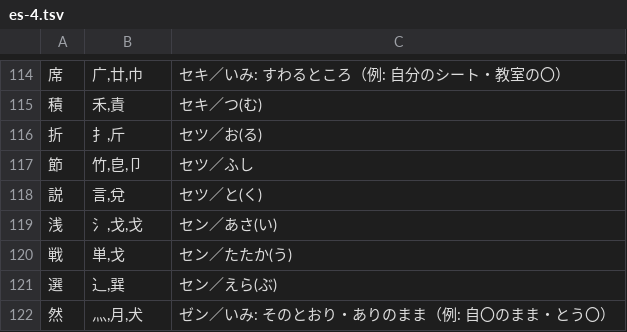
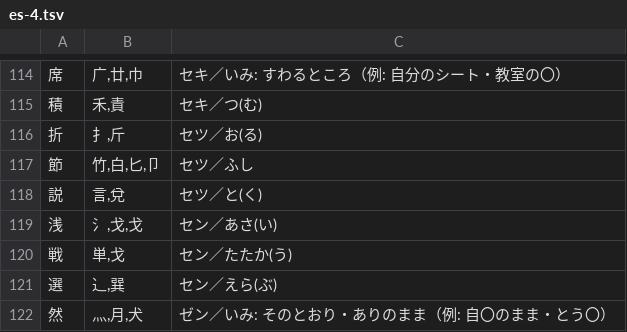
Before and after one commit to piggest/kanji-quiz, a TSV file: es-4.tsv, drawn as a sheet; only a part is shown, gaps mark what is left out.

```diff
--- a/es-4.tsv
+++ b/es-4.tsv
@@ -116,3 +116,3 @@
 折	扌,斤	セツ／お(る)
-節	竹,皀,卩	セツ／ふし
+節	竹,白,匕,卩	セツ／ふし
 説	言,兌	セツ／と(く)
```
Also changed, not shown: jhs-bio-plant.tsv, 1 other file.
